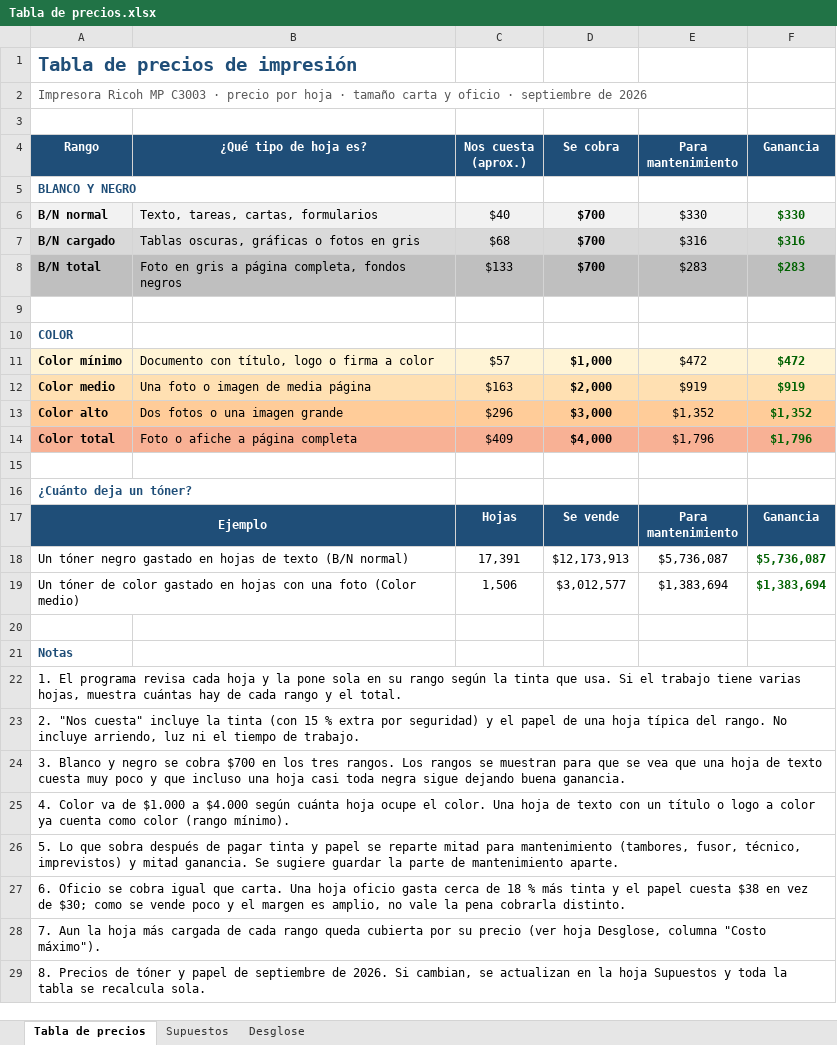
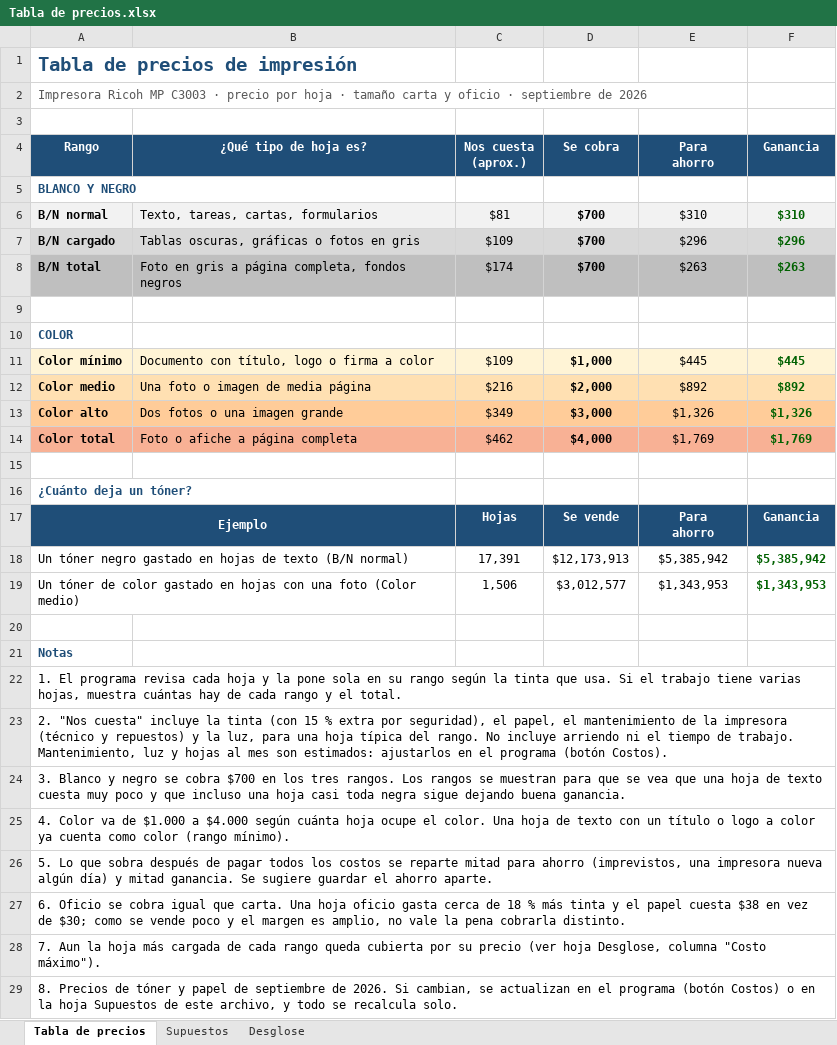
Before and after one commit to fhenaomc/calc-impresiones, an Excel workbook: documentos/Tabla de precios.xlsx, sheet Tabla de precios, drawn as a sheet; values as stored, in another font and other column widths than the file's, no borders; ↵ is a line break in a cell; the diff names each change by its address in the sheet, - before the commit and + after, or states it on an @@ line.

```diff
--- a/documentos/Tabla de precios.xlsx (sheet Tabla de precios)
+++ b/documentos/Tabla de precios.xlsx (sheet Tabla de precios)
-E4: Para ↵ mantenimiento
+E4: Para ↵ ahorro
-C6 (Nos cuesta (aprox.)): $40
+C6 (Nos cuesta (aprox.)): $81
-E6 (Para ahorro): $330
+E6 (Para ahorro): $310
-F6 (Ganancia): $330
+F6 (Ganancia): $310
-C7 (Nos cuesta (aprox.)): $68
+C7 (Nos cuesta (aprox.)): $109
-E7 (Para ahorro): $316
+E7 (Para ahorro): $296
-F7 (Ganancia): $316
+F7 (Ganancia): $296
-C8 (Nos cuesta (aprox.)): $133
+C8 (Nos cuesta (aprox.)): $174
-E8 (Para ahorro): $283
+E8 (Para ahorro): $263
-F8 (Ganancia): $283
+F8 (Ganancia): $263
-C11 (Nos cuesta (aprox.)): $57
+C11 (Nos cuesta (aprox.)): $109
-E11 (Para ahorro): $472
+E11 (Para ahorro): $445
-F11 (Ganancia): $472
+F11 (Ganancia): $445
-C12 (Nos cuesta (aprox.)): $163
+C12 (Nos cuesta (aprox.)): $216
-E12 (Para ahorro): $919
+E12 (Para ahorro): $892
-F12 (Ganancia): $919
+F12 (Ganancia): $892
-C13 (Nos cuesta (aprox.)): $296
+C13 (Nos cuesta (aprox.)): $349
-E13 (Para ahorro): $1,352
+E13 (Para ahorro): $1,326
-F13 (Ganancia): $1,352
+F13 (Ganancia): $1,326
-C14 (Nos cuesta (aprox.)): $409
+C14 (Nos cuesta (aprox.)): $462
-E14 (Para ahorro): $1,796
+E14 (Para ahorro): $1,769
-F14 (Ganancia): $1,796
+F14 (Ganancia): $1,769
-E17 (Para ahorro): Para ↵ mantenimiento
+E17 (Para ahorro): Para ↵ ahorro
-E18 (Para ahorro): $5,736,087
+E18 (Para ahorro): $5,385,942
-F18 (Ganancia): $5,736,087
+F18 (Ganancia): $5,385,942
-E19 (Para ahorro): $1,383,694
+E19 (Para ahorro): $1,343,953
-F19 (Ganancia): $1,383,694
+F19 (Ganancia): $1,343,953
-A23 (Rango): …extra por seguridad) y el papel de una hoja típica del rango. No incluye arriendo, luz ni el tiempo de trabajo.
+A23 (Rango): …extra por seguridad), el papel, el mantenimiento de la impresora (técnico y repuestos) y la luz, para una hoja típica del rango. No incluye arriendo ni el tiempo de trabajo. Mantenimiento, luz y hojas al mes son estimados: ajustarlos en el programa (botón Costos).
-A26 (Rango): …de pagar tinta y papel se reparte mitad para mantenimiento (tambores, fusor, técnico, imprevistos) y mitad ganancia. Se sugiere guardar la parte de mantenimiento aparte.
+A26 (Rango): …de pagar todos los costos se reparte mitad para ahorro (imprevistos, una impresora nueva algún día) y mitad ganancia. Se sugiere guardar el ahorro aparte.
-A29 (Rango): …actualizan en la hoja Supuestos y toda la tabla se recalcula sola.
+A29 (Rango): …actualizan en el programa (botón Costos) o en la hoja Supuestos de este archivo, y todo se recalcula solo.
```
Also changed, not shown: sheet Desglose, sheet Supuestos, formulas that keep their value, 9 other files.
